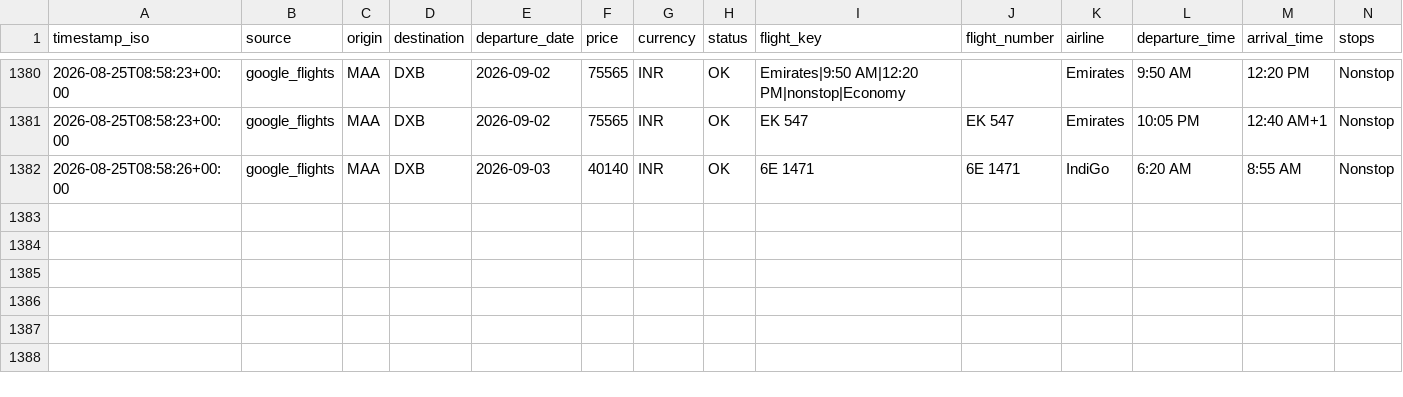
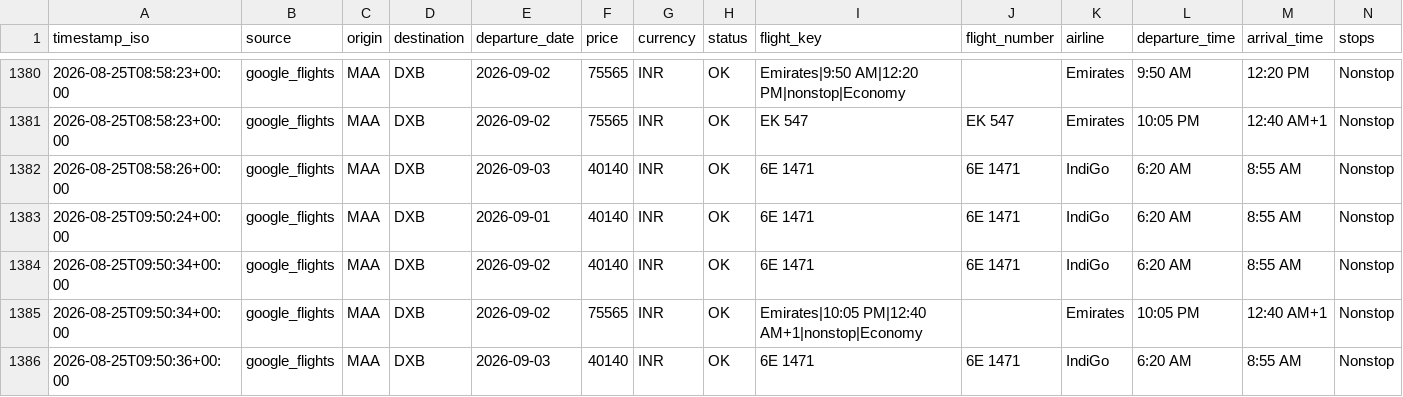
Before and after one commit to subuuuus/flight-tracker-maa-dxb, a CSV file: data/flight_prices.csv, drawn as a sheet; only a part is shown, gaps mark what is left out; rows hold the shown columns only; the diff names each change by its address in the sheet, - before the commit and + after, or states it on an @@ line.

```diff
--- a/data/flight_prices.csv
+++ b/data/flight_prices.csv
+row 1383: 2026-08-25T09:50:24+00:00 | google_flights | MAA | DXB | 2026-09-01 | 40140 | INR | OK | 6E 1471 | 6E 1471 | IndiGo | 6:20 AM | 8:55 AM | Nonstop
+row 1384: 2026-08-25T09:50:34+00:00 | google_flights | MAA | DXB | 2026-09-02 | 40140 | INR | OK | 6E 1471 | 6E 1471 | IndiGo | 6:20 AM | 8:55 AM | Nonstop
+row 1385: 2026-08-25T09:50:34+00:00 | google_flights | MAA | DXB | 2026-09-02 | 75565 | INR | OK | Emirates|10:05 PM|12:40 AM+1|nonstop|Economy |  | Emirates | 10:05 PM | 12:40 AM+1 | Nonstop
+row 1386: 2026-08-25T09:50:36+00:00 | google_flights | MAA | DXB | 2026-09-03 | 40140 | INR | OK | 6E 1471 | 6E 1471 | IndiGo | 6:20 AM | 8:55 AM | Nonstop
```
Also changed, not shown: 2 other files.
